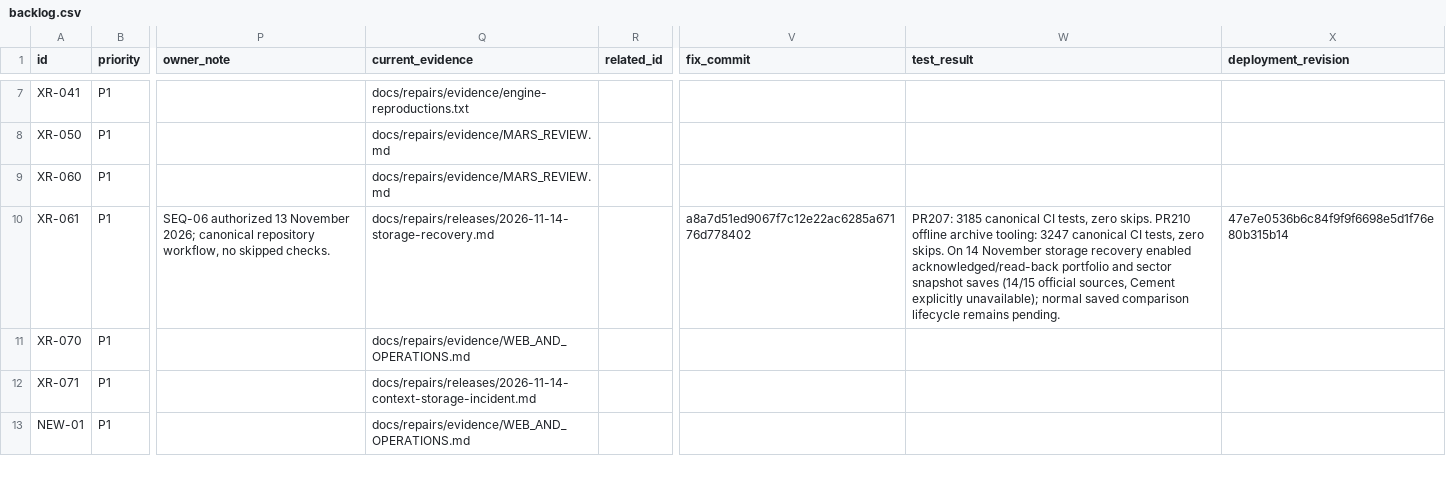
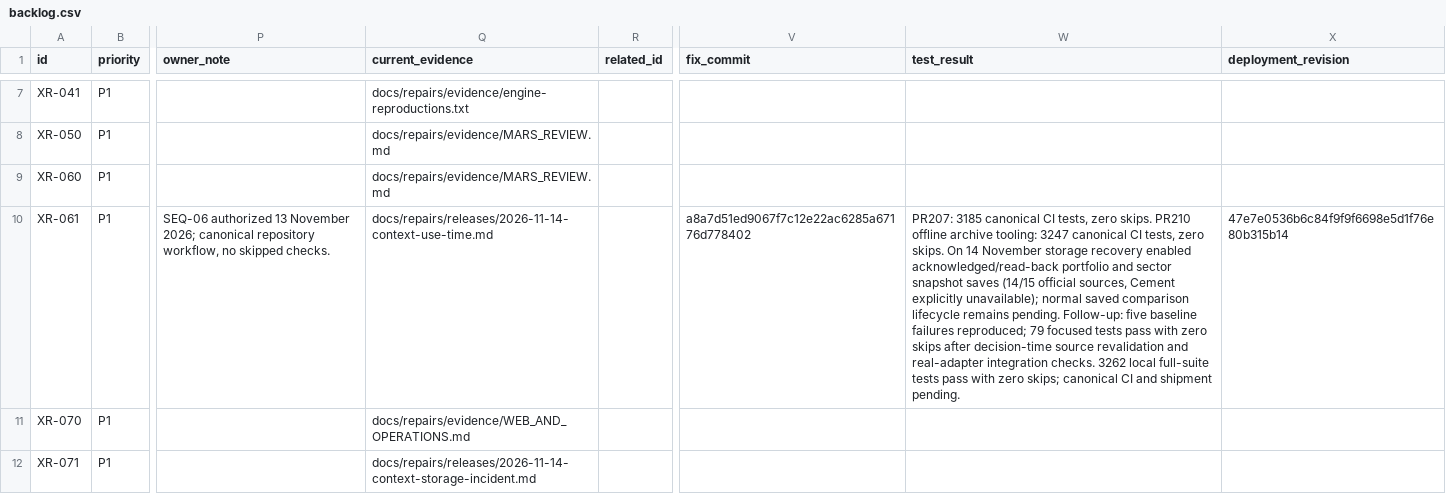
Before and after one commit to damandamanaulakh-tech/MARS, a CSV file: docs/repairs/backlog.csv, drawn as a sheet; only a part is shown, gaps mark what is left out; the shorter side is filled out with more unchanged rows; the diff covers the shown part only; the diff names each change by its address in the sheet, - before the commit and + after, or states it on an @@ line.

Commit message:
Revalidate sector source freshness when decisions use it

```diff
--- a/docs/repairs/backlog.csv
+++ b/docs/repairs/backlog.csv
-Q10 (current_evidence): docs/repairs/releases/2026-11-14-storage-recovery.md
+Q10 (current_evidence): docs/repairs/releases/2026-11-14-context-use-time.md
-W10 (test_result): …remains pending.
+W10 (test_result): …remains pending. Follow-up: five baseline failures reproduced; 79 focused tests pass with zero skips after decision-time source revalidation and real-adapter integration checks. 3262 local full-suite tests pass with zero skips; canonical CI and shipment pending.
```
Also changed, not shown: 4 edited cells elsewhere in this file, 12 other files.
